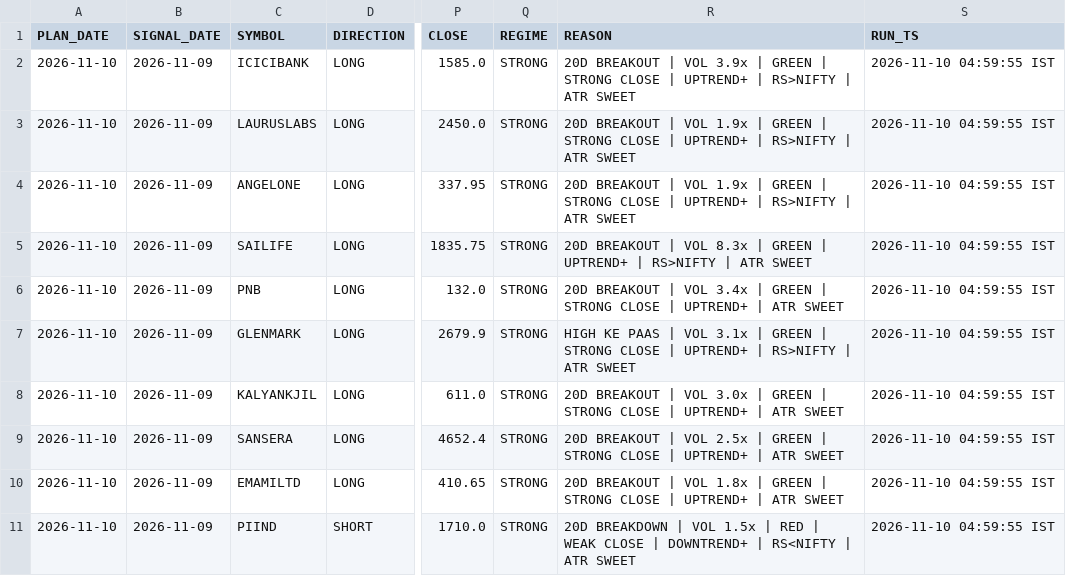
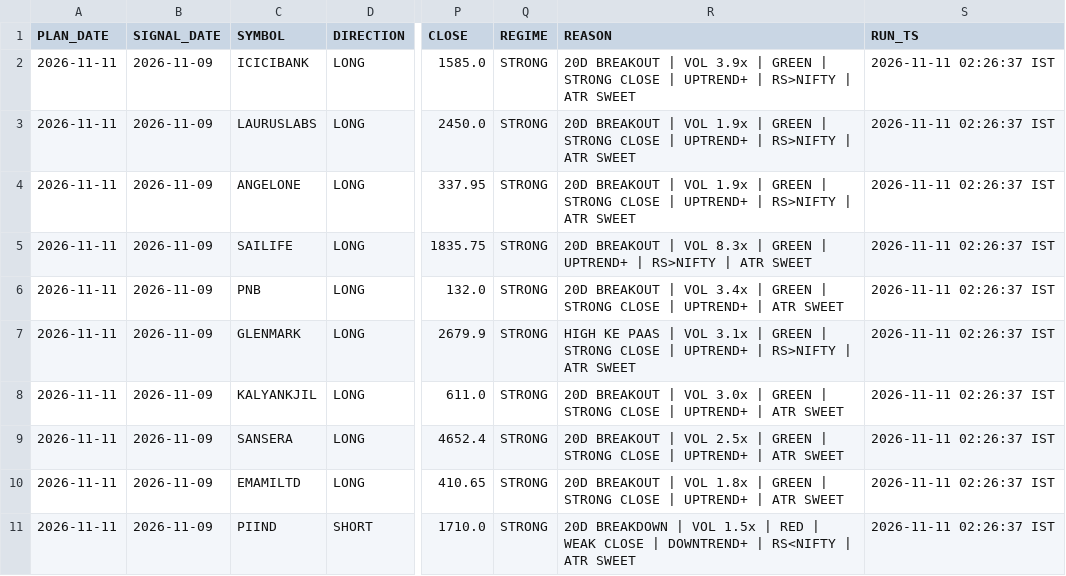
Before and after one commit to RajNexithon/intraday-picks, a CSV file: picks.csv, drawn as a sheet; only a part is shown, gaps mark what is left out; the diff names each change by its address in the sheet, - before the commit and + after, or states it on an @@ line.

```diff
--- a/picks.csv
+++ b/picks.csv
-A2:A11 (PLAN_DATE): 2026-11-10
+A2:A11 (PLAN_DATE): 2026-11-11
-S2:S11 (RUN_TS): 2026-11-10 04:59:55 IST
+S2:S11 (RUN_TS): 2026-11-11 02:26:37 IST
```
Also changed, not shown: history.csv, 1 other file.
